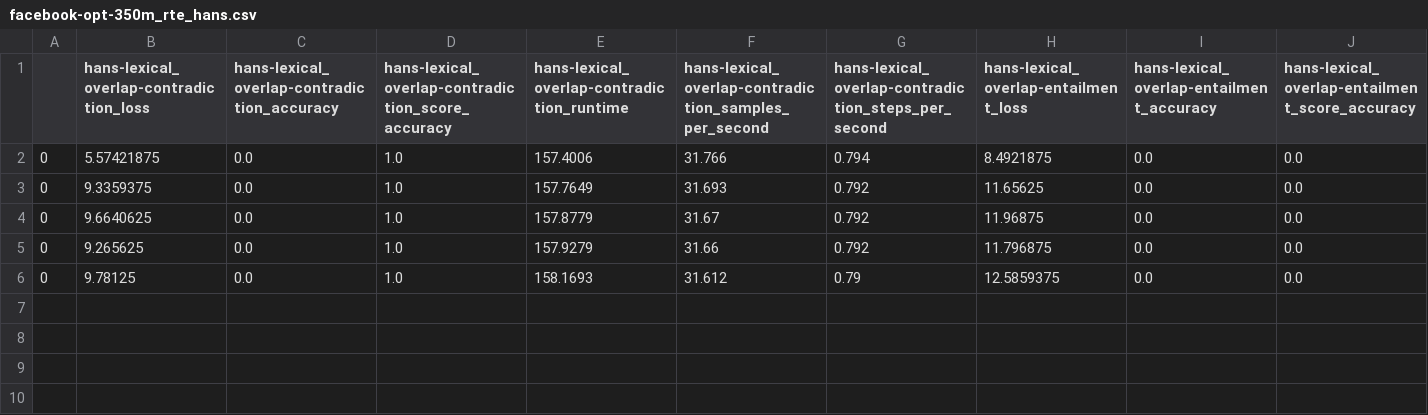
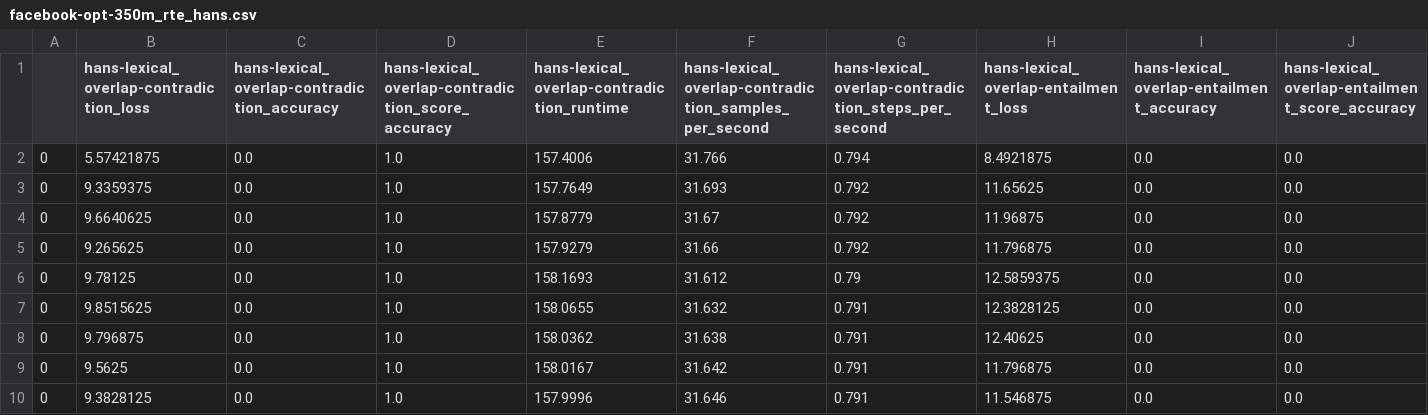
Before and after one commit to vrilsky3/deep_learning_project, a CSV file: logfiles/in_context_eval/facebook-opt-350m_rte_hans.csv, drawn as a sheet; only a part is shown; rows hold the shown columns only; the diff names each change by its address in the sheet, - before the commit and + after, or states it on an @@ line.

Commit message:
update result

```diff
--- a/logfiles/in_context_eval/facebook-opt-350m_rte_hans.csv
+++ b/logfiles/in_context_eval/facebook-opt-350m_rte_hans.csv
+row 7: 0 | 9.8515625 | 0.0 | 1.0 | 158.0655 | 31.632 | 0.791 | 12.3828125 | 0.0 | 0.0
+row 8: 0 | 9.796875 | 0.0 | 1.0 | 158.0362 | 31.638 | 0.791 | 12.40625 | 0.0 | 0.0
+row 9: 0 | 9.5625 | 0.0 | 1.0 | 158.0167 | 31.642 | 0.791 | 11.796875 | 0.0 | 0.0
+row 10: 0 | 9.3828125 | 0.0 | 1.0 | 157.9996 | 31.646 | 0.791 | 11.546875 | 0.0 | 0.0
```
